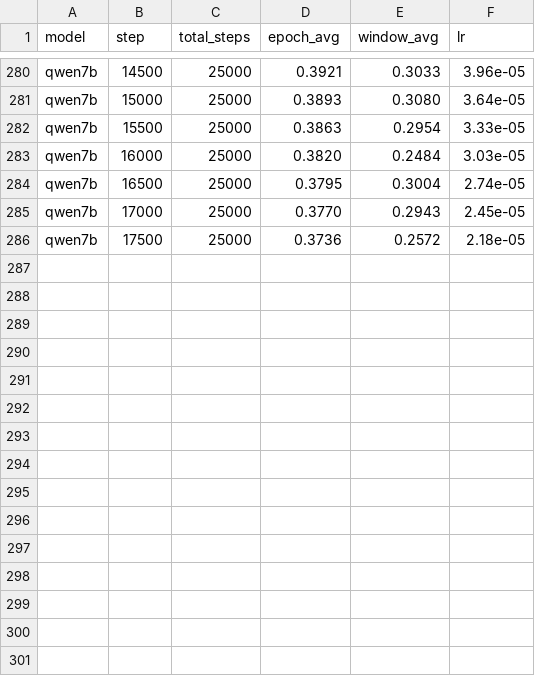
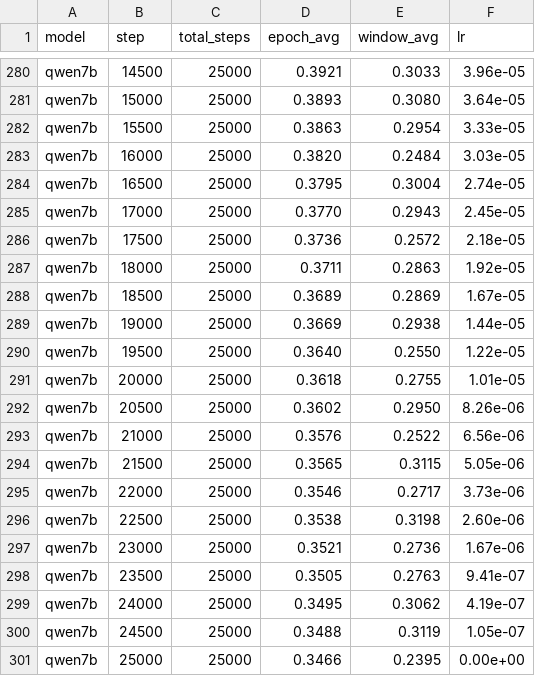
Before and after one commit to Hanzoghos/visprobe, a CSV file: results/loss_curves.csv, drawn as a sheet; only a part is shown, gaps mark what is left out; the diff names each change by its address in the sheet, - before the commit and + after, or states it on an @@ line.

Commit message:
Add Qwen2.5-VL-7B baseline+after results and LoRA adapter
- after-eval on all three datasets: macro acc 0.8155 -> 0.8995 (+8.4 pp),
  macro ECE 0.133 -> 0.025, macro Brier 0.262 -> 0.174
- Regenerate accuracy chart (four paired models; 7B gains +17.5/+5.1/+2.6)
- Update SUMMARY/README/DESIGN/EXPERIMENTS with 7B numbers and 26.5h timing
- Complete qwen7b loss curve (25,000 steps) in results/loss_curves.csv
- Link the fourth HF adapter: chenyeikai/VisProbe-Qwen2.5-VL-7B-LoRA

```diff
--- a/results/loss_curves.csv
+++ b/results/loss_curves.csv
+row 287: qwen7b | 18000 | 25000 | 0.3711 | 0.2863 | 1.92e-05
+row 288: qwen7b | 18500 | 25000 | 0.3689 | 0.2869 | 1.67e-05
+row 289: qwen7b | 19000 | 25000 | 0.3669 | 0.2938 | 1.44e-05
+row 290: qwen7b | 19500 | 25000 | 0.3640 | 0.2550 | 1.22e-05
+row 291: qwen7b | 20000 | 25000 | 0.3618 | 0.2755 | 1.01e-05
+row 292: qwen7b | 20500 | 25000 | 0.3602 | 0.2950 | 8.26e-06
+row 293: qwen7b | 21000 | 25000 | 0.3576 | 0.2522 | 6.56e-06
+row 294: qwen7b | 21500 | 25000 | 0.3565 | 0.3115 | 5.05e-06
+row 295: qwen7b | 22000 | 25000 | 0.3546 | 0.2717 | 3.73e-06
+row 296: qwen7b | 22500 | 25000 | 0.3538 | 0.3198 | 2.60e-06
+row 297: qwen7b | 23000 | 25000 | 0.3521 | 0.2736 | 1.67e-06
+row 298: qwen7b | 23500 | 25000 | 0.3505 | 0.2763 | 9.41e-07
+row 299: qwen7b | 24000 | 25000 | 0.3495 | 0.3062 | 4.19e-07
+row 300: qwen7b | 24500 | 25000 | 0.3488 | 0.3119 | 1.05e-07
+row 301: qwen7b | 25000 | 25000 | 0.3466 | 0.2395 | 0.00e+00
```
Also changed, not shown: 9 other files.
